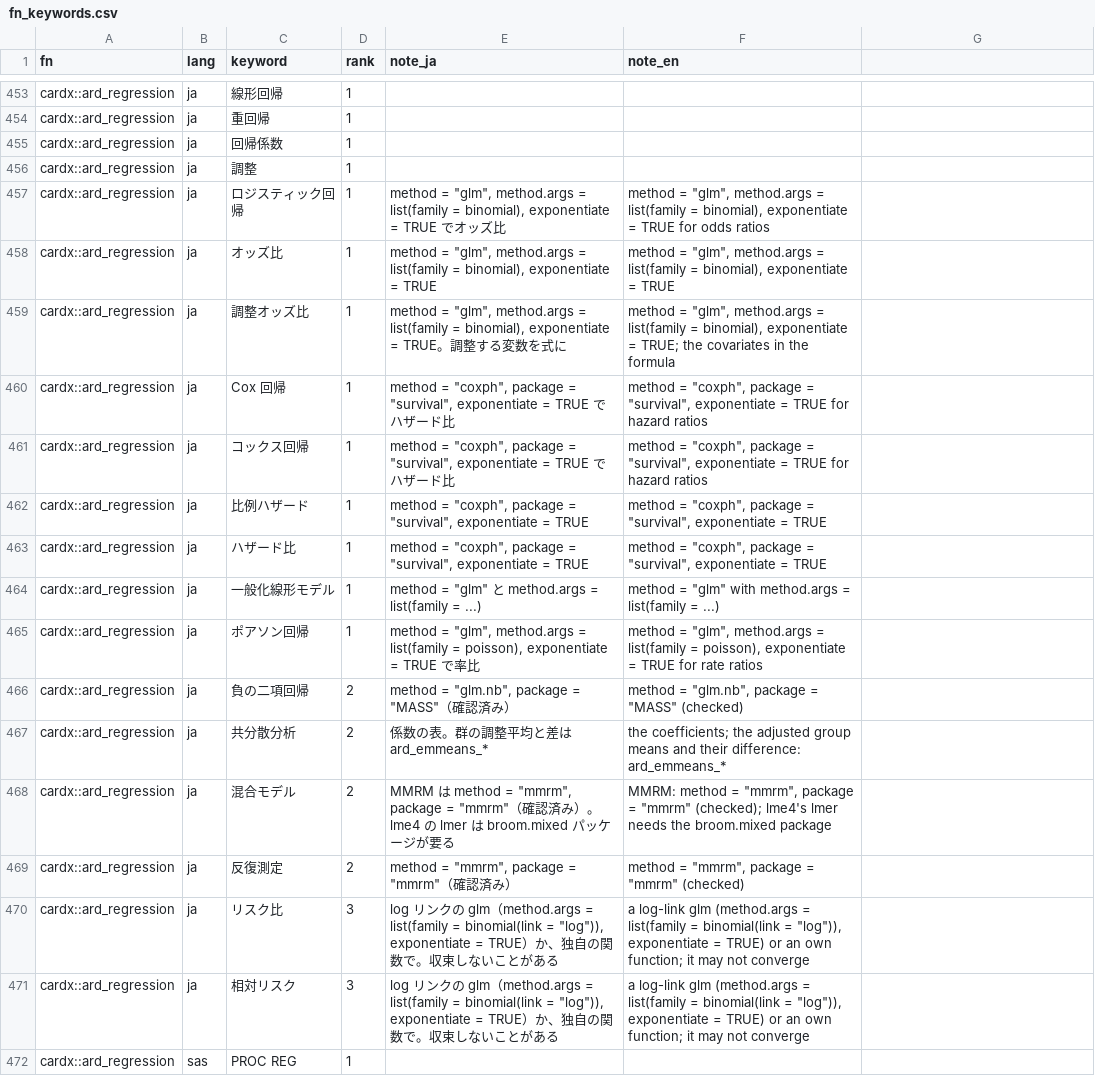
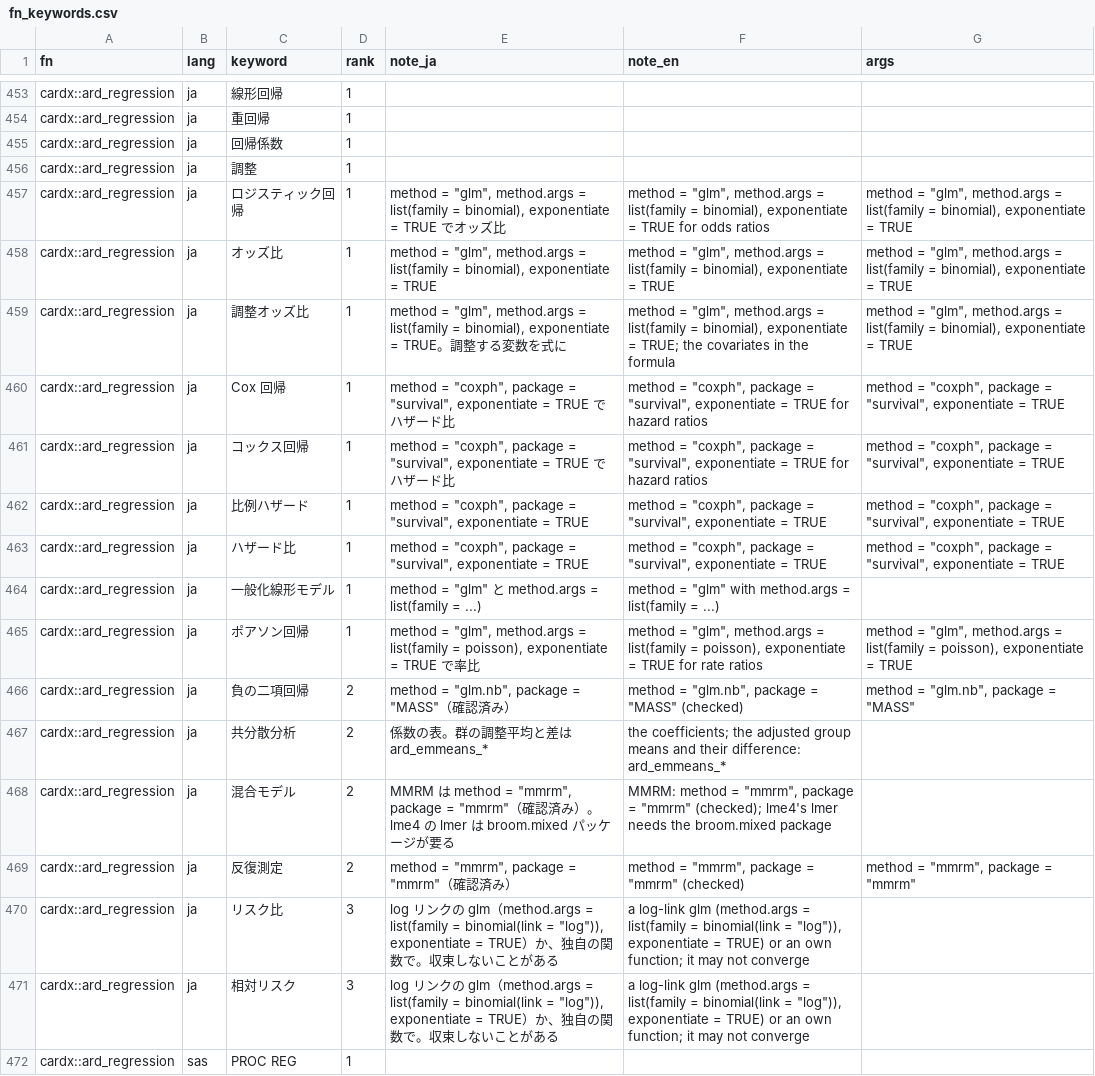
Before and after one commit to ichirio/tflplanner, a CSV file: inst/ard_search/fn_keywords.csv, drawn as a sheet; only a part is shown, gaps mark what is left out; the diff covers the shown part only.

```diff
--- a/inst/ard_search/fn_keywords.csv
+++ b/inst/ard_search/fn_keywords.csv
@@ -1 +1 @@
-fn,lang,keyword,rank,note_ja,note_en
+fn,lang,keyword,rank,note_ja,note_en,args
@@ -457,7 +457,7 @@ cardx::ard_regression,ja,調整,1,,
-cardx::ard_regression,ja,ロジスティック回帰,1,"method = ""glm"", method.args = list(family = binomial), exponentiate = TRUE でオッズ比","method = ""glm"", method.args = list(family = binomial), exponentiate = TRUE for odds ratios"
-cardx::ard_regression,ja,オッズ比,1,"method = ""glm"", method.args = list(family = binomial), exponentiate = TRUE","method = ""glm"", method.args = list(family = binomial), exponentiate = TRUE"
-cardx::ard_regression,ja,調整オッズ比,1,"method = ""glm"", method.args = list(family = binomial), exponentiate = TRUE。調整する変数を式に","method = ""glm"", method.args = list(family = binomial), exponentiate = TRUE; the covariates in the formula"
-cardx::ard_regression,ja,Cox 回帰,1,"method = ""coxph"", package = ""survival"", exponentiate = TRUE でハザード比","method = ""coxph"", package = ""survival"", exponentiate = TRUE for hazard ratios"
-cardx::ard_regression,ja,コックス回帰,1,"method = ""coxph"", package = ""survival"", exponentiate = TRUE でハザード比","method = ""coxph"", package = ""survival"", exponentiate = TRUE for hazard ratios"
-cardx::ard_regression,ja,比例ハザード,1,"method = ""coxph"", package = ""survival"", exponentiate = TRUE","method = ""coxph"", package = ""survival"", exponentiate = TRUE"
-cardx::ard_regression,ja,ハザード比,1,"method = ""coxph"", package = ""survival"", exponentiate = TRUE","method = ""coxph"", package = ""survival"", exponentiate = TRUE"
+cardx::ard_regression,ja,ロジスティック回帰,1,"method = ""glm"", method.args = list(family = binomial), exponentiate = TRUE でオッズ比","method = ""glm"", method.args = list(family = binomial), exponentiate = TRUE for odds ratios","method = ""glm"", method.args = list(family = binomial), exponentiate = TRUE"
+cardx::ard_regression,ja,オッズ比,1,"method = ""glm"", method.args = list(family = binomial), exponentiate = TRUE","method = ""glm"", method.args = list(family = binomial), exponentiate = TRUE","method = ""glm"", method.args = list(family = binomial), exponentiate = TRUE"
+cardx::ard_regression,ja,調整オッズ比,1,"method = ""glm"", method.args = list(family = binomial), exponentiate = TRUE。調整する変数を式に","method = ""glm"", method.args = list(family = binomial), exponentiate = TRUE; the covariates in the formula","method = ""glm"", method.args = list(family = binomial), exponentiate = TRUE"
+cardx::ard_regression,ja,Cox 回帰,1,"method = ""coxph"", package = ""survival"", exponentiate = TRUE でハザード比","method = ""coxph"", package = ""survival"", exponentiate = TRUE for hazard ratios","method = ""coxph"", package = ""survival"", exponentiate = TRUE"
+cardx::ard_regression,ja,コックス回帰,1,"method = ""coxph"", package = ""survival"", exponentiate = TRUE でハザード比","method = ""coxph"", package = ""survival"", exponentiate = TRUE for hazard ratios","method = ""coxph"", package = ""survival"", exponentiate = TRUE"
+cardx::ard_regression,ja,比例ハザード,1,"method = ""coxph"", package = ""survival"", exponentiate = TRUE","method = ""coxph"", package = ""survival"", exponentiate = TRUE","method = ""coxph"", package = ""survival"", exponentiate = TRUE"
+cardx::ard_regression,ja,ハザード比,1,"method = ""coxph"", package = ""survival"", exponentiate = TRUE","method = ""coxph"", package = ""survival"", exponentiate = TRUE","method = ""coxph"", package = ""survival"", exponentiate = TRUE"
@@ -465,2 +465,2 @@ cardx::ard_regression,ja,一般化線形モデル,1,"method = ""glm"" と method
-cardx::ard_regression,ja,ポアソン回帰,1,"method = ""glm"", method.args = list(family = poisson), exponentiate = TRUE で率比","method = ""glm"", method.args = list(family = poisson), exponentiate = TRUE for rate ratios"
-cardx::ard_regression,ja,負の二項回帰,2,"method = ""glm.nb"", package = ""MASS""（確認済み）","method = ""glm.nb"", package = ""MASS"" (checked)"
+cardx::ard_regression,ja,ポアソン回帰,1,"method = ""glm"", method.args = list(family = poisson), exponentiate = TRUE で率比","method = ""glm"", method.args = list(family = poisson), exponentiate = TRUE for rate ratios","method = ""glm"", method.args = list(family = poisson), exponentiate = TRUE"
+cardx::ard_regression,ja,負の二項回帰,2,"method = ""glm.nb"", package = ""MASS""（確認済み）","method = ""glm.nb"", package = ""MASS"" (checked)","method = ""glm.nb"", package = ""MASS"""
@@ -469 +469 @@ cardx::ard_regression,ja,混合モデル,2,"MMRM は method = ""mmrm"", package
-cardx::ard_regression,ja,反復測定,2,"method = ""mmrm"", package = ""mmrm""（確認済み）","method = ""mmrm"", package = ""mmrm"" (checked)"
+cardx::ard_regression,ja,反復測定,2,"method = ""mmrm"", package = ""mmrm""（確認済み）","method = ""mmrm"", package = ""mmrm"" (checked)","method = ""mmrm"", package = ""mmrm"""
```
Also changed, not shown: 46 edited cells elsewhere in this file, inst/i18n/strings.csv, 6 other files.
